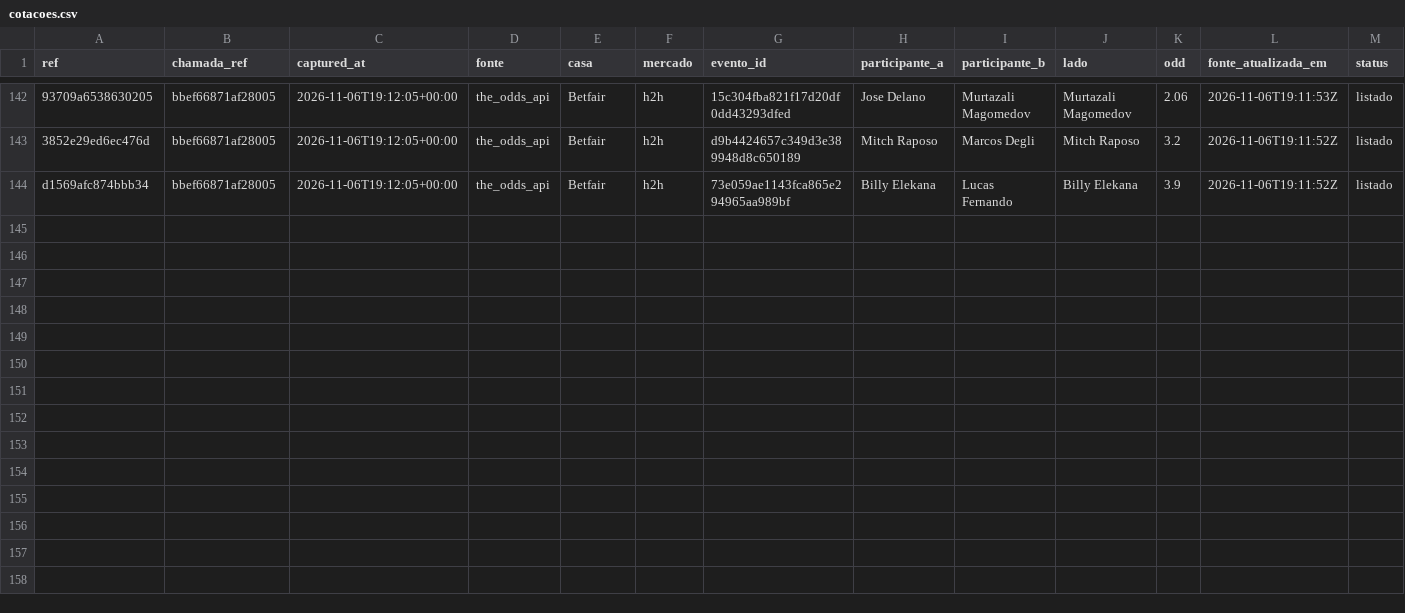
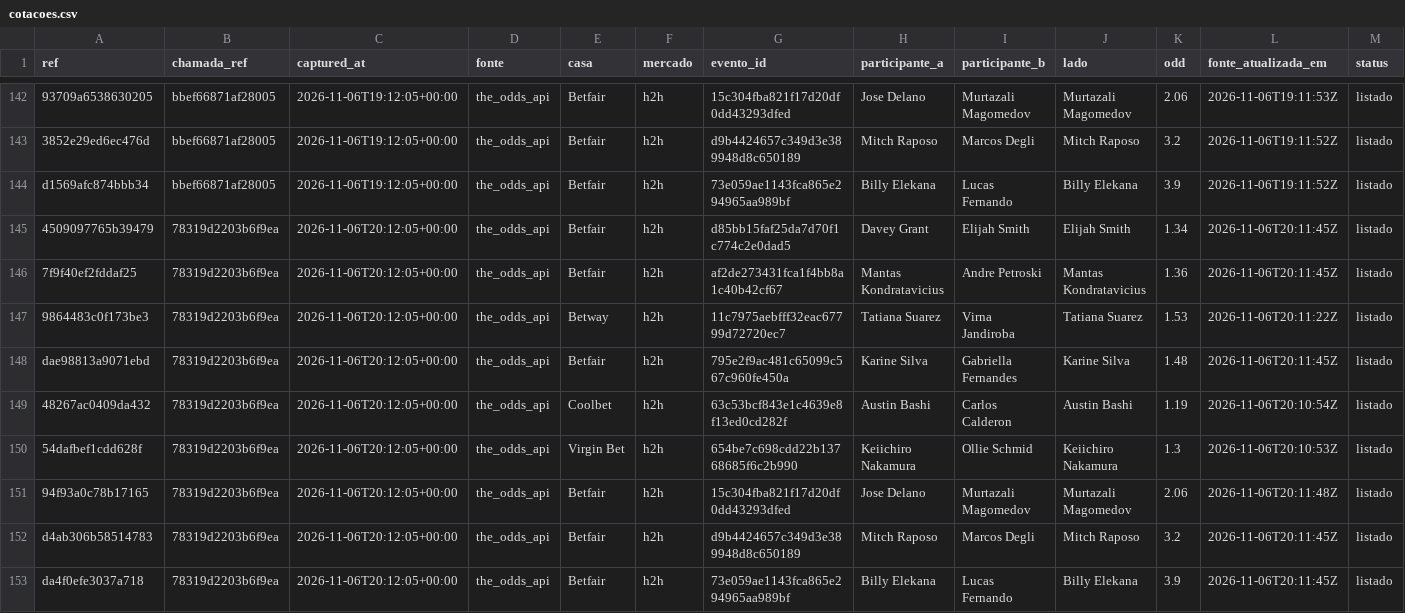
Before and after one commit to bergols/ufc-predictor, a CSV file: data/proveniencia/cotacoes.csv, drawn as a sheet; only a part is shown, gaps mark what is left out; rows hold the shown columns only; the diff names each change by its address in the sheet, - before the commit and + after, or states it on an @@ line.

```diff
--- a/data/proveniencia/cotacoes.csv
+++ b/data/proveniencia/cotacoes.csv
+row 145: 4509097765b39479 | 78319d2203b6f9ea | 2026-11-06T20:12:05+00:00 | the_odds_api | Betfair | h2h | d85bb15faf25da7d70f1c774c2e0dad5 | Davey Grant | Elijah Smith | Elijah Smith | 1.34 | 2026-11-06T20:11:45Z | listado
+row 146: 7f9f40ef2fddaf25 | 78319d2203b6f9ea | 2026-11-06T20:12:05+00:00 | the_odds_api | Betfair | h2h | af2de273431fca1f4bb8a1c40b42cf67 | Mantas Kondratavicius | Andre Petroski | Mantas Kondratavicius | 1.36 | 2026-11-06T20:11:45Z | listado
+row 147: 9864483c0f173be3 | 78319d2203b6f9ea | 2026-11-06T20:12:05+00:00 | the_odds_api | Betway | h2h | 11c7975aebfff32eac67799d72720ec7 | Tatiana Suarez | Virna Jandiroba | Tatiana Suarez | 1.53 | 2026-11-06T20:11:22Z | listado
+row 148: dae98813a9071ebd | 78319d2203b6f9ea | 2026-11-06T20:12:05+00:00 | the_odds_api | Betfair | h2h | 795e2f9ac481c65099c567c960fe450a | Karine Silva | Gabriella Fernandes | Karine Silva | 1.48 | 2026-11-06T20:11:45Z | listado
+row 149: 48267ac0409da432 | 78319d2203b6f9ea | 2026-11-06T20:12:05+00:00 | the_odds_api | Coolbet | h2h | 63c53bcf843e1c4639e8f13ed0cd282f | Austin Bashi | Carlos Calderon | Austin Bashi | 1.19 | 2026-11-06T20:10:54Z | listado
+row 150: 54dafbef1cdd628f | 78319d2203b6f9ea | 2026-11-06T20:12:05+00:00 | the_odds_api | Virgin Bet | h2h | 654be7c698cdd22b13768685f6c2b990 | Keiichiro Nakamura | Ollie Schmid | Keiichiro Nakamura | 1.3 | 2026-11-06T20:10:53Z | listado
+row 151: 94f93a0c78b17165 | 78319d2203b6f9ea | 2026-11-06T20:12:05+00:00 | the_odds_api | Betfair | h2h | 15c304fba821f17d20df0dd43293dfed | Jose Delano | Murtazali Magomedov | Murtazali Magomedov | 2.06 | 2026-11-06T20:11:48Z | listado
+row 152: d4ab306b58514783 | 78319d2203b6f9ea | 2026-11-06T20:12:05+00:00 | the_odds_api | Betfair | h2h | d9b4424657c349d3e389948d8c650189 | Mitch Raposo | Marcos Degli | Mitch Raposo | 3.2 | 2026-11-06T20:11:45Z | listado
+row 153: da4f0efe3037a718 | 78319d2203b6f9ea | 2026-11-06T20:12:05+00:00 | the_odds_api | Betfair | h2h | 73e059ae1143fca865e294965aa989bf | Billy Elekana | Lucas Fernando | Billy Elekana | 3.9 | 2026-11-06T20:11:45Z | listado
```
Also changed, not shown: data/proveniencia/chamadas.csv, 2 other files.
